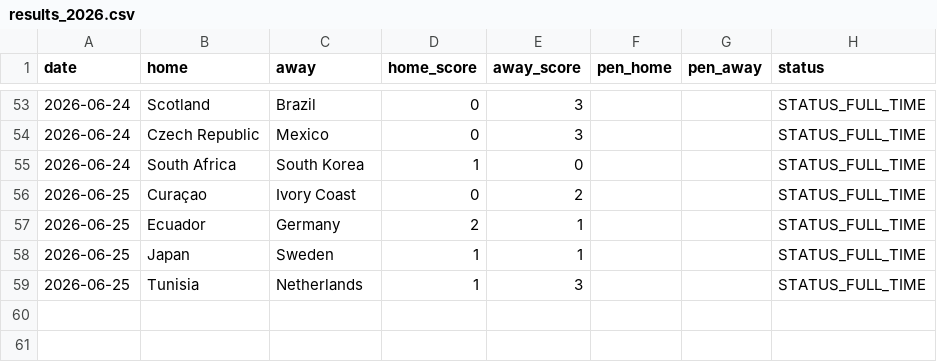
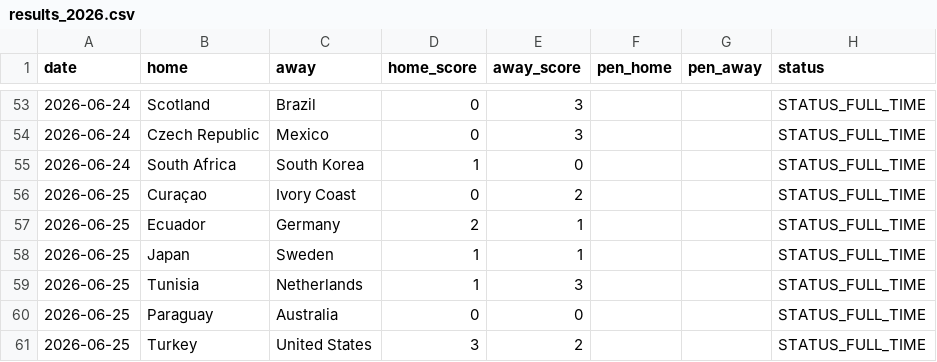
Before and after one commit to Gennarii22/wc26-model, a CSV file: model/results_2026.csv, drawn as a sheet; only a part is shown, gaps mark what is left out.

```diff
--- a/model/results_2026.csv
+++ b/model/results_2026.csv
@@ -59 +59,3 @@ date,home,away,home_score,away_score,pen_home,pen_away,status
 2026-06-25,Tunisia,Netherlands,1,3,,,STATUS_FULL_TIME
+2026-06-25,Paraguay,Australia,0,0,,,STATUS_FULL_TIME
+2026-06-25,Turkey,United States,3,2,,,STATUS_FULL_TIME
```
Also changed, not shown: model/data/golden_boot_v2.csv, model/data/team_cards.csv, 9 other files.
